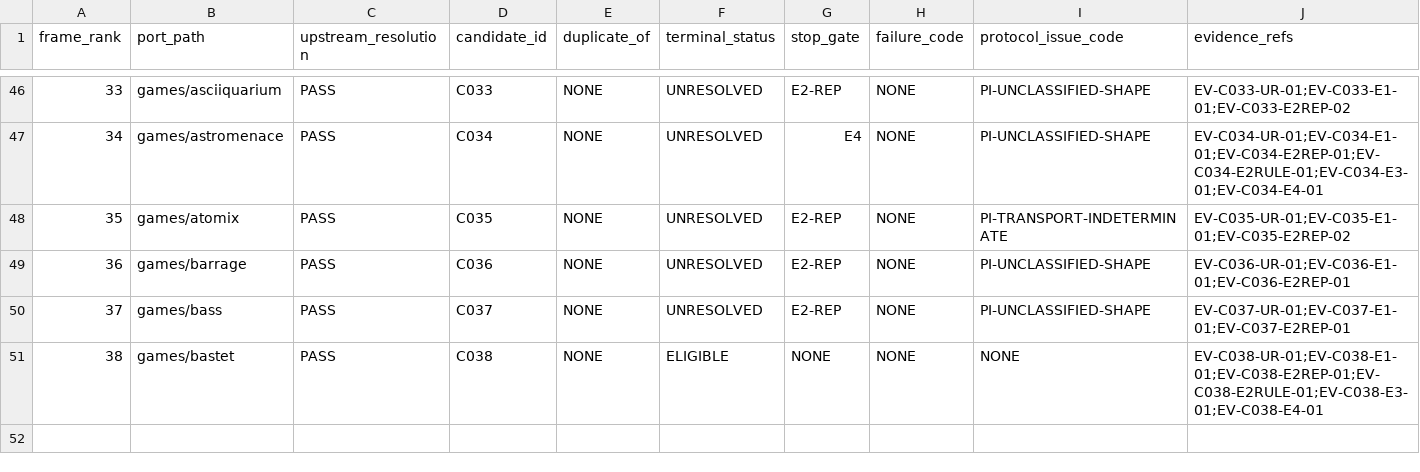
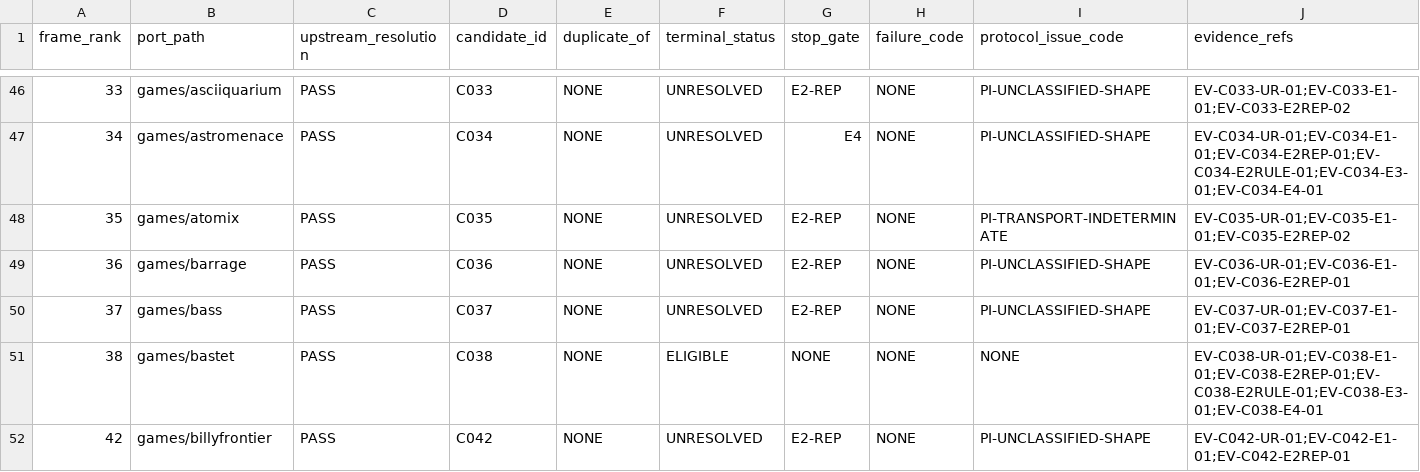
Before and after one commit to rohhj01-droid/red-team-spike, a TSV file: phase3_5/screening_frame_items.tsv, drawn as a sheet; only a part is shown, gaps mark what is left out; the diff names each change by its address in the sheet, - before the commit and + after, or states it on an @@ line.

```diff
--- a/phase3_5/screening_frame_items.tsv
+++ b/phase3_5/screening_frame_items.tsv
+row 52: 42 | games/billyfrontier | PASS | C042 | NONE | UNRESOLVED | E2-REP | NONE | PI-UNCLASSIFIED-SHAPE | EV-C042-UR-01;EV-C042-E1-01;EV-C042-E2REP-01
```
Also changed, not shown: phase3_5/screening_candidates.tsv, 1 other file.
